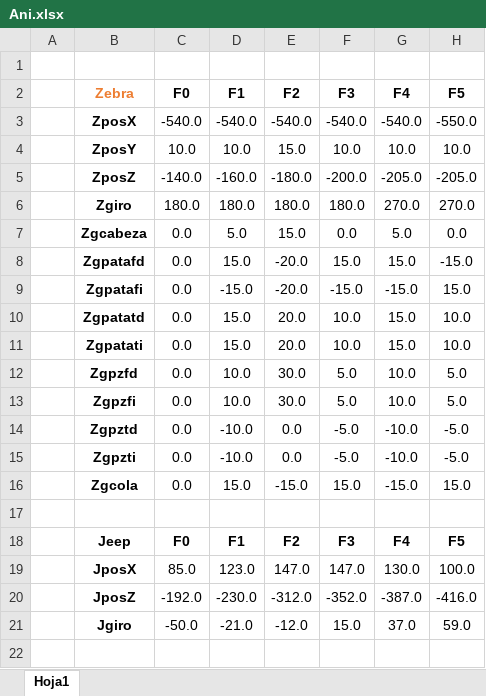
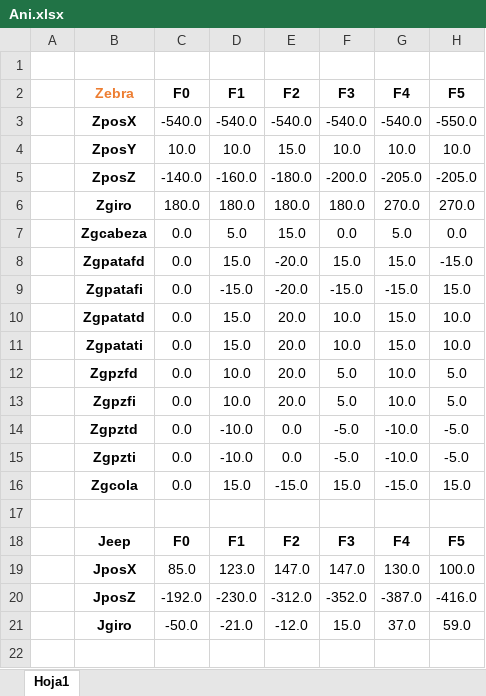
Before and after one commit to Ultimate08/Proyecto-Zoo-CGeIHC, an Excel workbook: Animaciones/Ani.xlsx, sheet Hoja1, drawn as a sheet; only a part is shown; values as stored, in another font and other column widths than the file's, no borders; the diff names each change by its address in the sheet, - before the commit and + after, or states it on an @@ line.

Commit message:
Add files via upload
Animacion de la cebra actualizada

```diff
--- a/Animaciones/Ani.xlsx (sheet Hoja1)
+++ b/Animaciones/Ani.xlsx (sheet Hoja1)
-E12:E13: 30.0
+E12:E13: 20.0
```
Also changed, not shown: 1 other file.
